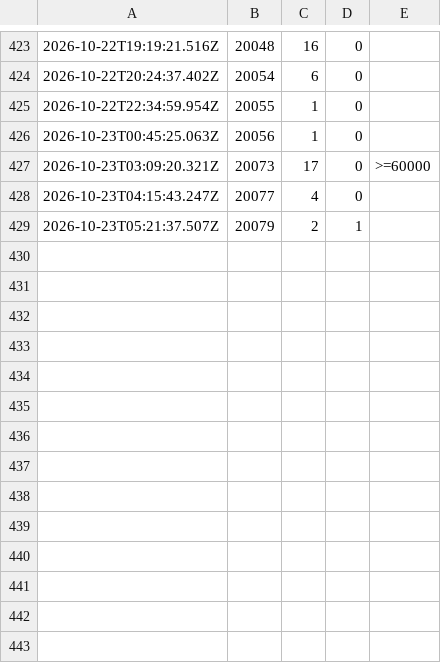
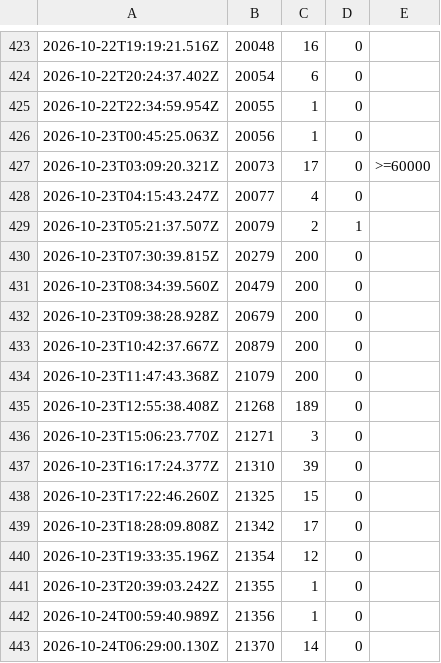
Before and after one commit to Makabeez/aegis-watcher, a CSV file: kpi.csv, drawn as a sheet; only a part is shown, gaps mark what is left out.

Commit message:
kpi snapshot 2026-10-24

```diff
--- a/kpi.csv
+++ b/kpi.csv
@@ -429 +429,15 @@
 2026-10-23T05:21:37.507Z,20079,2,1,
+2026-10-23T07:30:39.815Z,20279,200,0,
+2026-10-23T08:34:39.560Z,20479,200,0,
+2026-10-23T09:38:28.928Z,20679,200,0,
+2026-10-23T10:42:37.667Z,20879,200,0,
+2026-10-23T11:47:43.368Z,21079,200,0,
+2026-10-23T12:55:38.408Z,21268,189,0,
+2026-10-23T15:06:23.770Z,21271,3,0,
+2026-10-23T16:17:24.377Z,21310,39,0,
+2026-10-23T17:22:46.260Z,21325,15,0,
+2026-10-23T18:28:09.808Z,21342,17,0,
+2026-10-23T19:33:35.196Z,21354,12,0,
+2026-10-23T20:39:03.242Z,21355,1,0,
+2026-10-24T00:59:40.989Z,21356,1,0,
+2026-10-24T06:29:00.130Z,21370,14,0,
```
